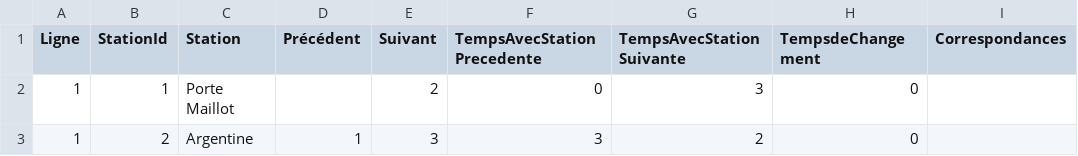
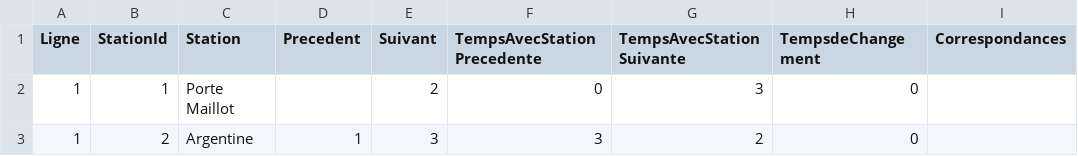
Before and after one commit to HugoYOUF/PSI-semestre-2-hugo-Youf-Terence-Roumilhac-Akihito-Raffin-Hosaka, a CSV file: Liens.csv, drawn as a sheet; only a part is shown.

```diff
--- a/Liens.csv
+++ b/Liens.csv
@@ -1,2 +1,2 @@
-Ligne;StationId;Station;Précédent;Suivant;TempsAvecStationPrecedente;TempsAvecStationSuivante;TempsdeChangement;Correspondances
+Ligne;StationId;Station;Precedent;Suivant;TempsAvecStationPrecedente;TempsAvecStationSuivante;TempsdeChangement;Correspondances
 1;1;Porte Maillot;;2;0;3;0;
```
Also changed, not shown: 1 other file.
